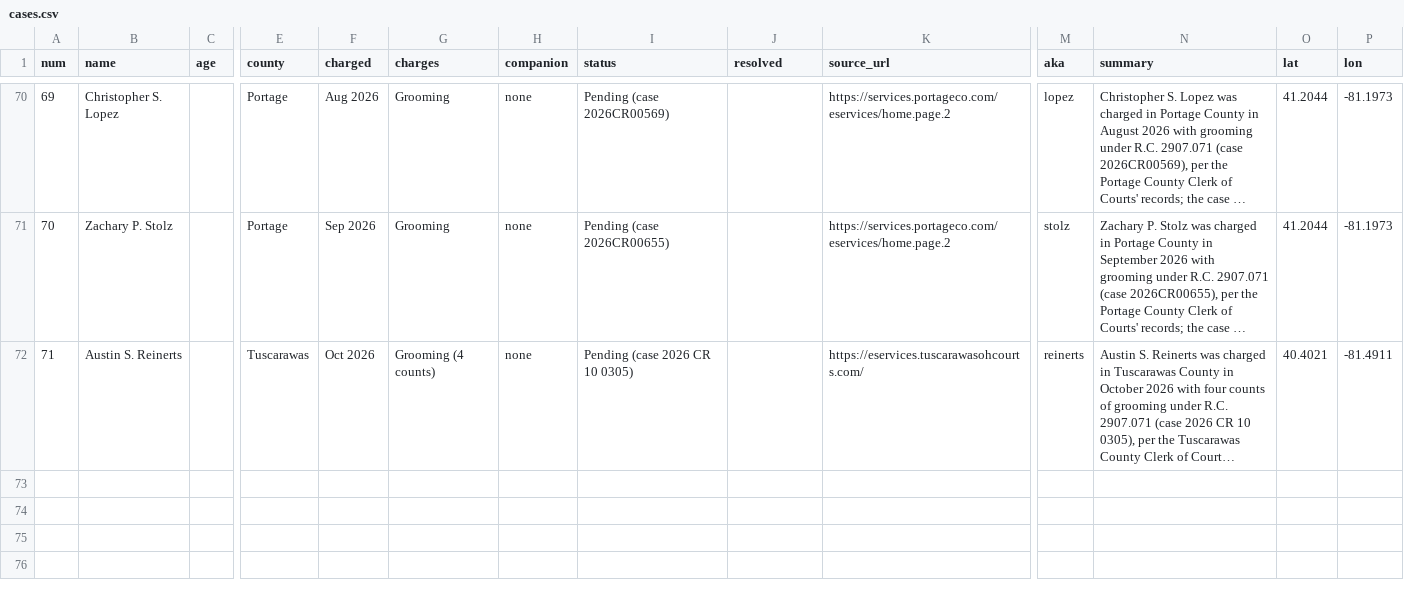
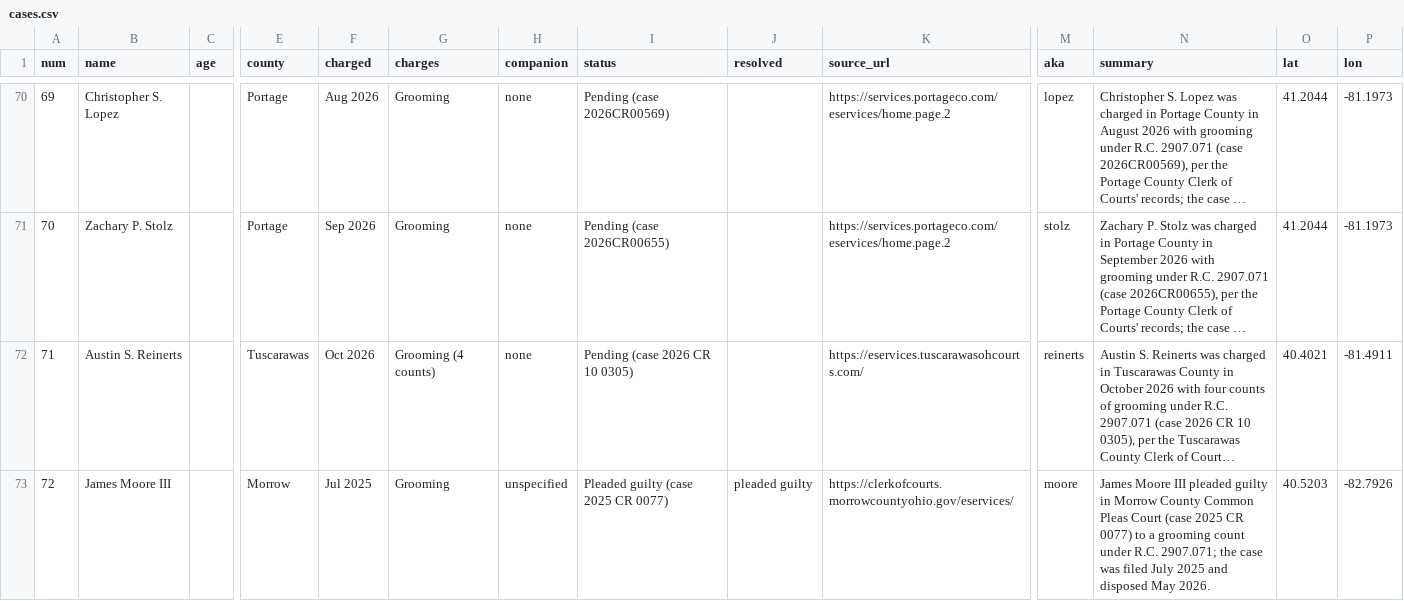
Before and after one commit to fugioconsulting/chrisgraham.com, a CSV file: data/grooming/cases.csv, drawn as a sheet; only a part is shown, gaps mark what is left out; long unchanged cells end in …; rows hold the shown columns only; the diff names each change by its address in the sheet, - before the commit and + after, or states it on an @@ line.

Commit message:
grooming: judge 2026-11-05: +1 (James Moore III)

```diff
--- a/data/grooming/cases.csv
+++ b/data/grooming/cases.csv
+row 73: 72 | James Moore III |  | Morrow | Jul 2025 | Grooming | unspecified | Pleaded guilty (case 2025 CR 0077) | pleaded guilty | https://clerkofcourts.morrowcountyohio.gov/eservices/ | moore | James Moore III pleaded guilty in Morrow County Common Pleas Court (case 2025 CR 0077) to a grooming count under R.C. 2907.071; the case was filed July 2025 and disposed May 2026. | 40.5203 | -82.7926
```
Also changed, not shown: data/grooming/held.csv, 5 other files.
